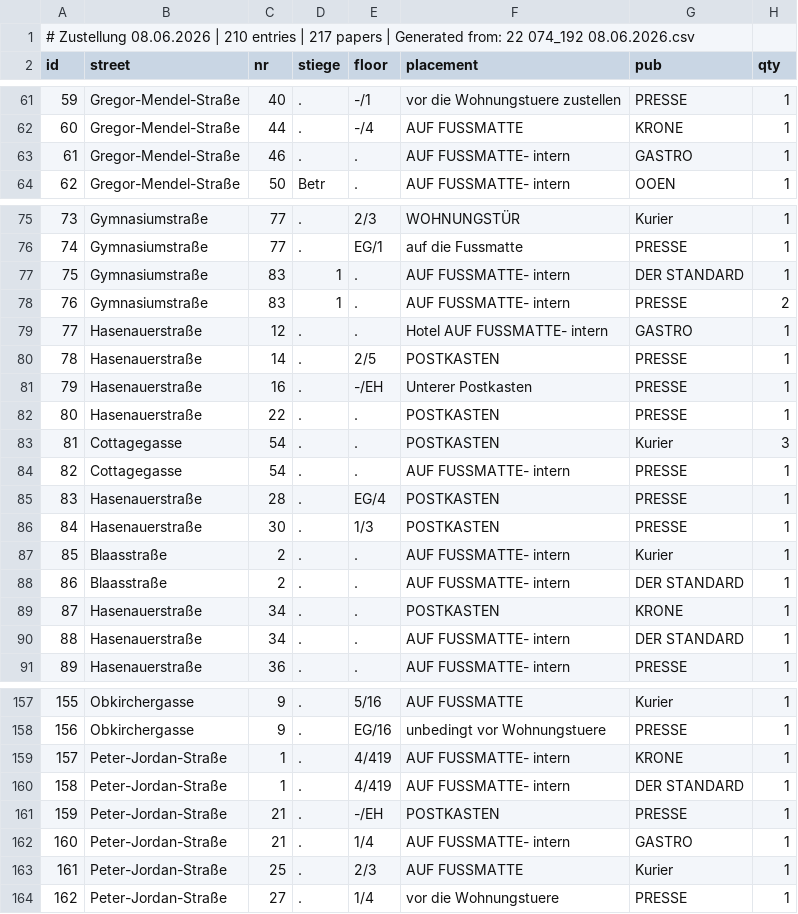
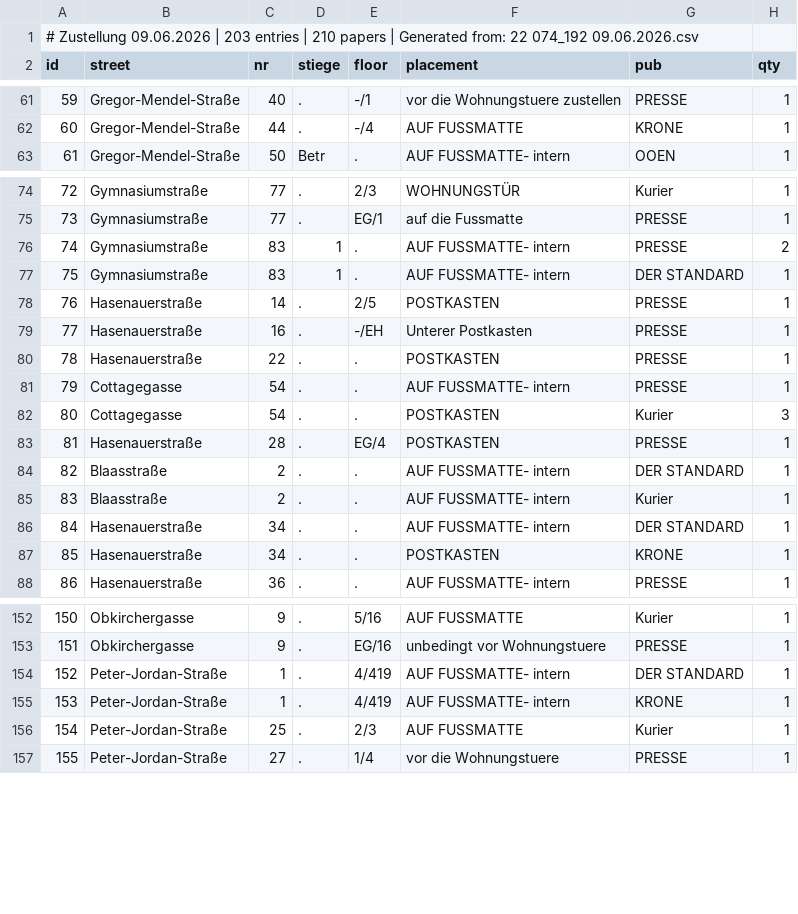
Before and after one commit to invested95-del/zustellung-app, a CSV file: list.csv, drawn as a sheet; only a part is shown, gaps mark what is left out; removed rows and columns are numbered as before the commit, all else as after; the diff covers the shown part only; the diff names each change by its address in the sheet, - before the commit and + after, or states it on an @@ line.

Commit message:
update

```diff
--- a/list.csv
+++ b/list.csv
@@ column A (id) renumbered from row 1 down @@
-row 63: 61 | Gregor-Mendel-Straße | 46 | . | . | AUF FUSSMATTE- intern | GASTRO | 1
@@ row 78 moved to row 76: 74 @@
-row 79: 77 | Hasenauerstraße | 12 | . | . | Hotel AUF FUSSMATTE- intern | GASTRO | 1
@@ row 84 moved to row 81: 79 @@
-row 86: 84 | Hasenauerstraße | 30 | . | 1/3 | POSTKASTEN | PRESSE | 1
@@ row 88 moved to row 84: 82 @@
@@ row 90 moved to row 86: 84 @@
@@ row 160 moved to row 154: 152 @@
-row 161: 159 | Peter-Jordan-Straße | 21 | . | -/EH | POSTKASTEN | PRESSE | 1
-row 162: 160 | Peter-Jordan-Straße | 21 | . | 1/4 | AUF FUSSMATTE- intern | GASTRO | 1
```
Also changed, not shown: 1 added row, 3 removed rows, 8 moved rows and 6 edited cells elsewhere in this file.
